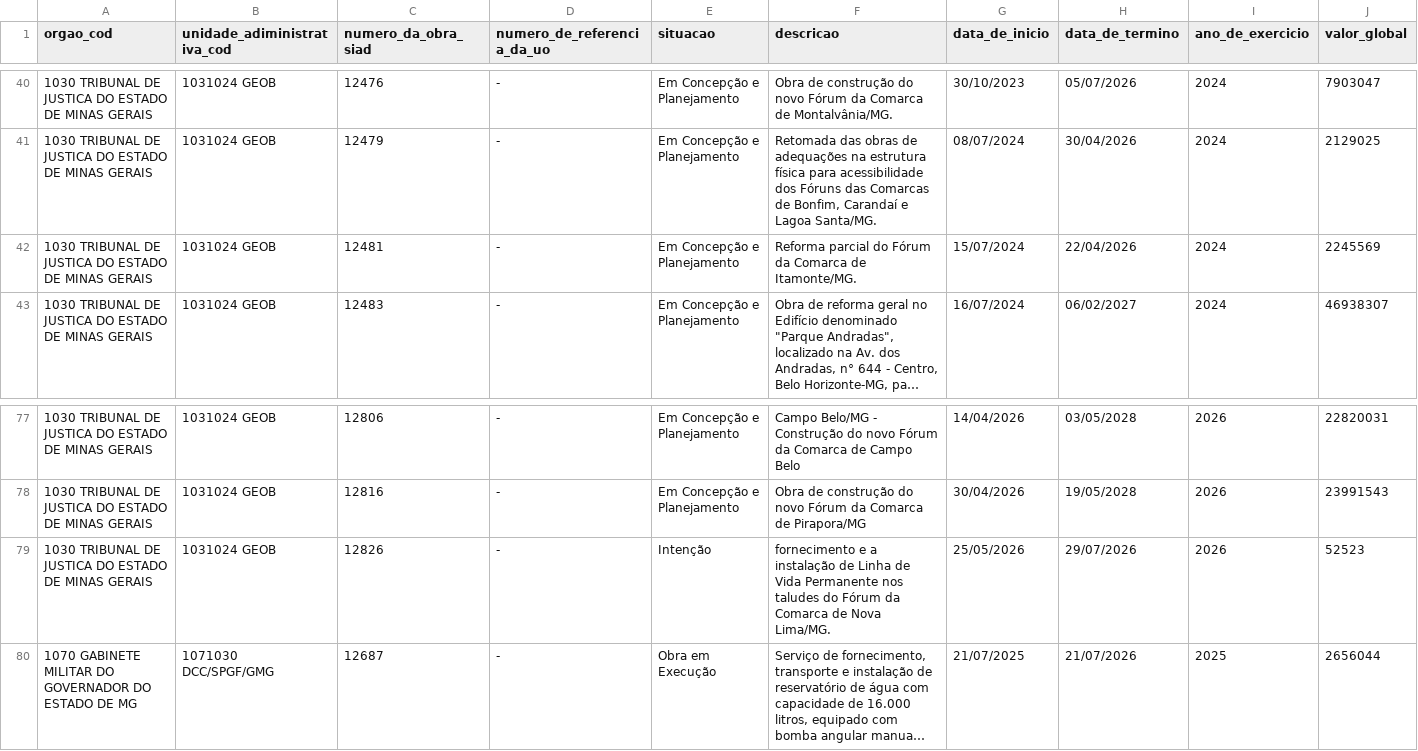
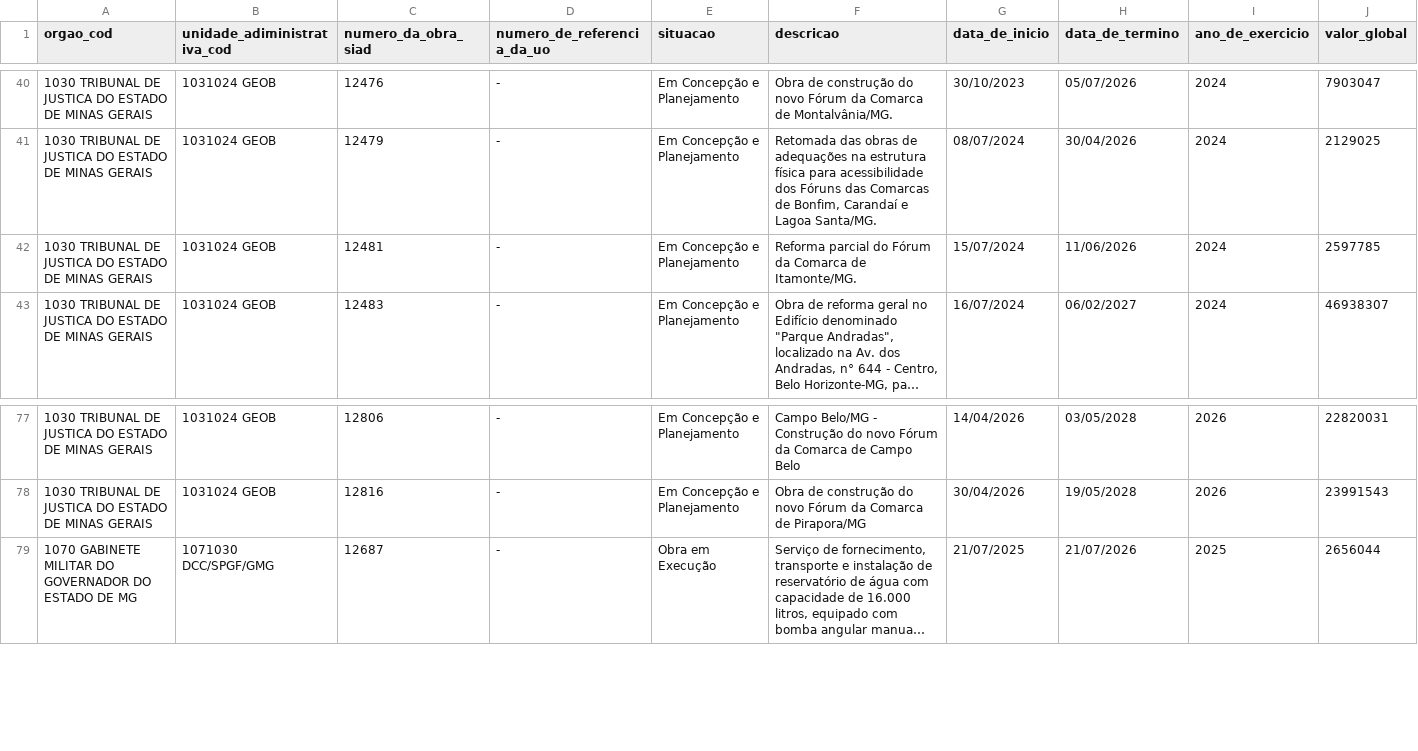
Before and after one commit to splor-mg/dados-sisor-2026, a CSV file: data/base_obras_siad.csv, drawn as a sheet; only a part is shown, gaps mark what is left out; long unchanged cells end in …; the diff names each change by its address in the sheet, - before the commit and + after, or states it on an @@ line.

```diff
--- a/data/base_obras_siad.csv
+++ b/data/base_obras_siad.csv
-H42 (data_de_termino): 22/04/2026
+H42 (data_de_termino): 11/06/2026
-J42 (valor_global): 2245569
+J42 (valor_global): 2597785
-row 79: 1030 TRIBUNAL DE JUSTICA DO ESTADO DE MINAS GERAIS | 1031024 GEOB | 12826 | - | Intenção | fornecimento e a instalação de Linha de Vida Permanente nos taludes do Fórum da Comarca de Nova Lima/MG. | 25/05/2026 | 29/07/2026 | 2026 | 52523
```
Also changed, not shown: data/base_orcam_receita_investimento.csv, 7 other files.
